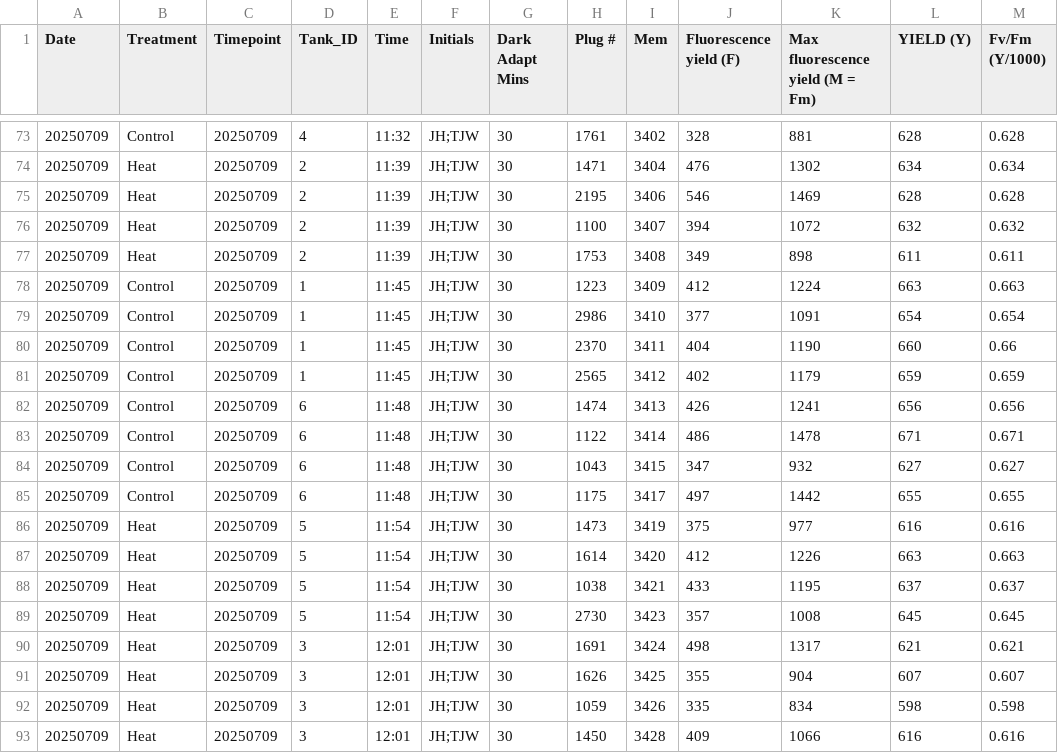
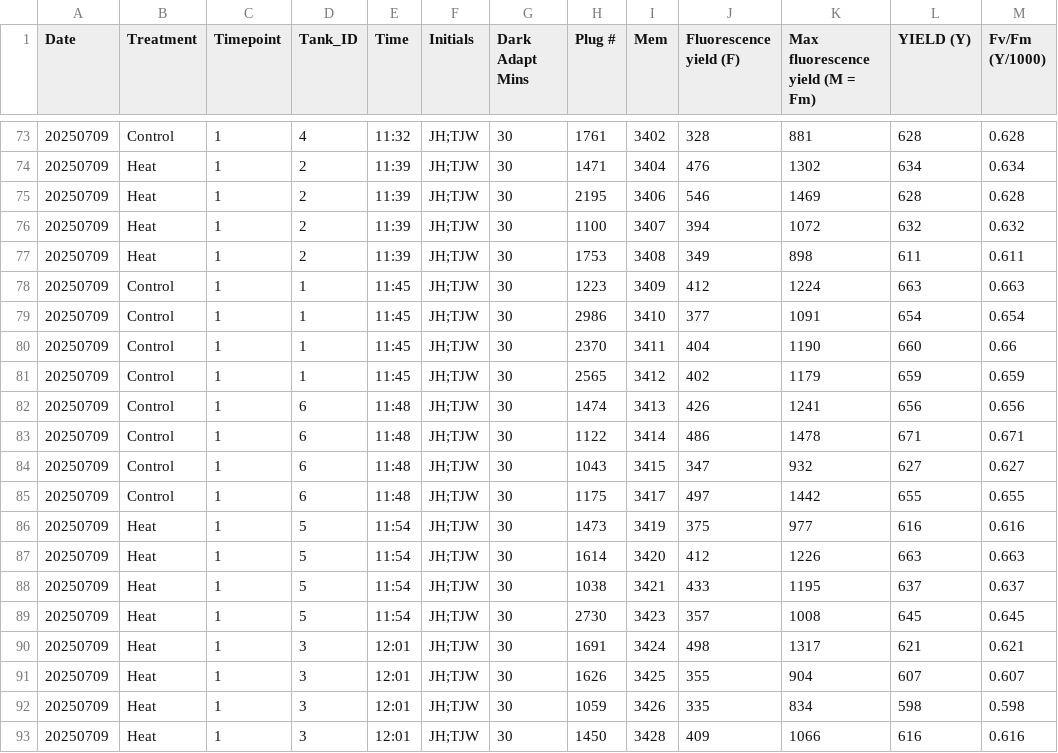
Before and after one commit to zdellaert/TimeSeries, a CSV file: 3-Pacu/data/PAM.csv, drawn as a sheet; only a part is shown, gaps mark what is left out; the diff covers the shown part only; the diff names each change by its address in the sheet, - before the commit and + after, or states it on an @@ line.

```diff
--- a/3-Pacu/data/PAM.csv
+++ b/3-Pacu/data/PAM.csv
-C73:C93 (Timepoint): 20250709
+C73:C93 (Timepoint): 1
```
Also changed, not shown: 27 edited cells elsewhere in this file, 10 other files.
